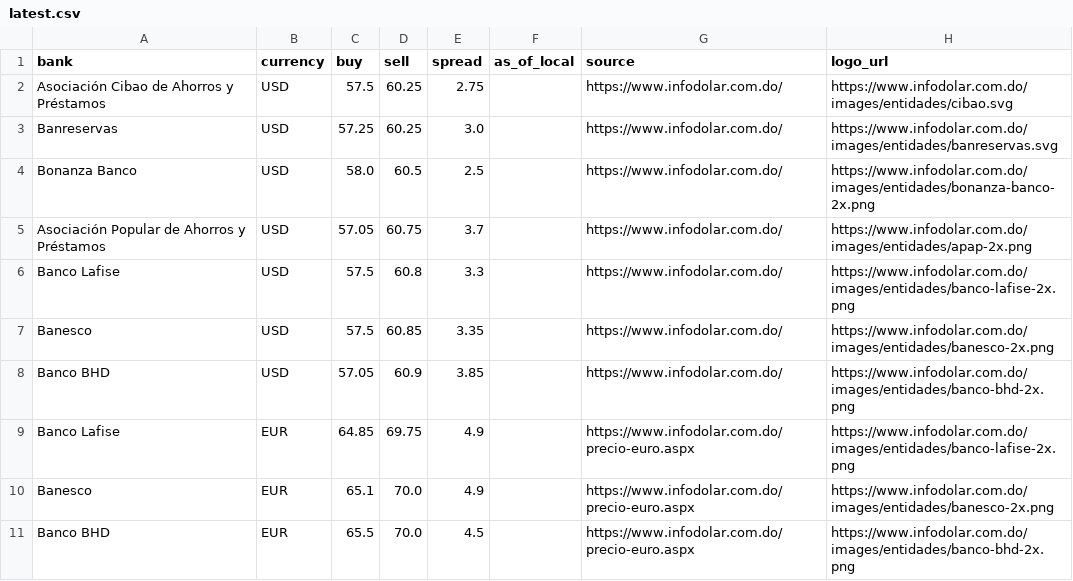
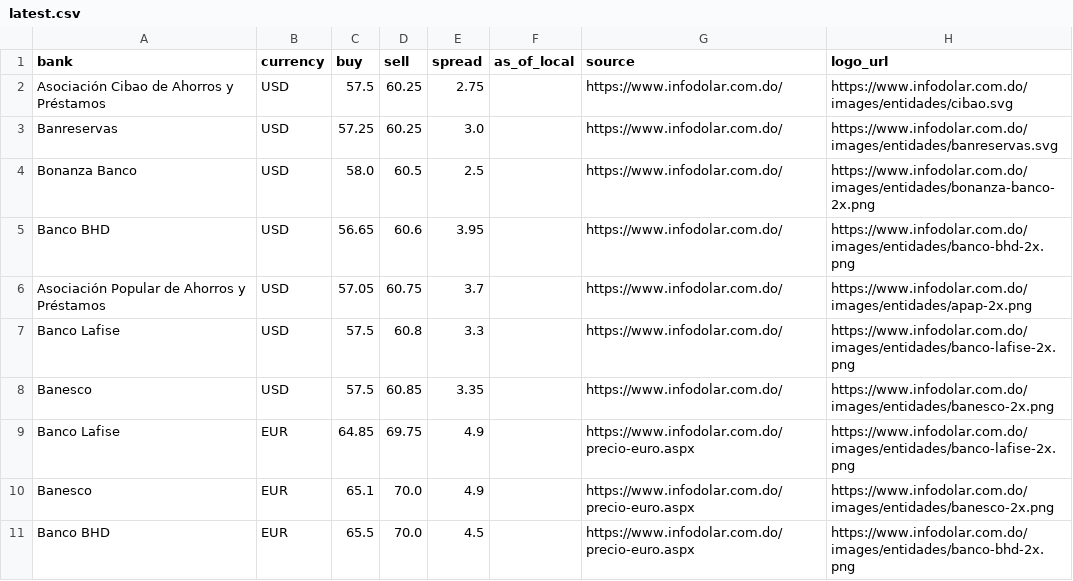
Before and after one commit to Rodyd137/infodolareuro, a CSV file: data/latest.csv, drawn as a sheet; only a part is shown.

```diff
--- a/data/latest.csv
+++ b/data/latest.csv
@@ -4,2 +4,3 @@ Banreservas,USD,57.25,60.25,3.0,,https://www.infodolar.com.do/,https://www.infod
 Bonanza Banco,USD,58.0,60.5,2.5,,https://www.infodolar.com.do/,https://www.infodolar.com.do/images/entidades/bonanza-banco-2x.png
+Banco BHD,USD,56.65,60.6,3.95,,https://www.infodolar.com.do/,https://www.infodolar.com.do/images/entidades/banco-bhd-2x.png
 Asociación Popular de Ahorros y Préstamos,USD,57.05,60.75,3.7,,https://www.infodolar.com.do/,https://www.infodolar.com.do/images/entidades/apap-2x.png
@@ -7,3 +8,2 @@ Banco Lafise,USD,57.5,60.8,3.3,,https://www.infodolar.com.do/,https://www.infodo
 Banesco,USD,57.5,60.85,3.35,,https://www.infodolar.com.do/,https://www.infodolar.com.do/images/entidades/banesco-2x.png
-Banco BHD,USD,57.05,60.9,3.85,,https://www.infodolar.com.do/,https://www.infodolar.com.do/images/entidades/banco-bhd-2x.png
 Banco Lafise,EUR,64.85,69.75,4.9,,https://www.infodolar.com.do/precio-euro.aspx,https://www.infodolar.com.do/images/entidades/banco-lafise-2x.png
```
Also changed, not shown: 2 other files.
